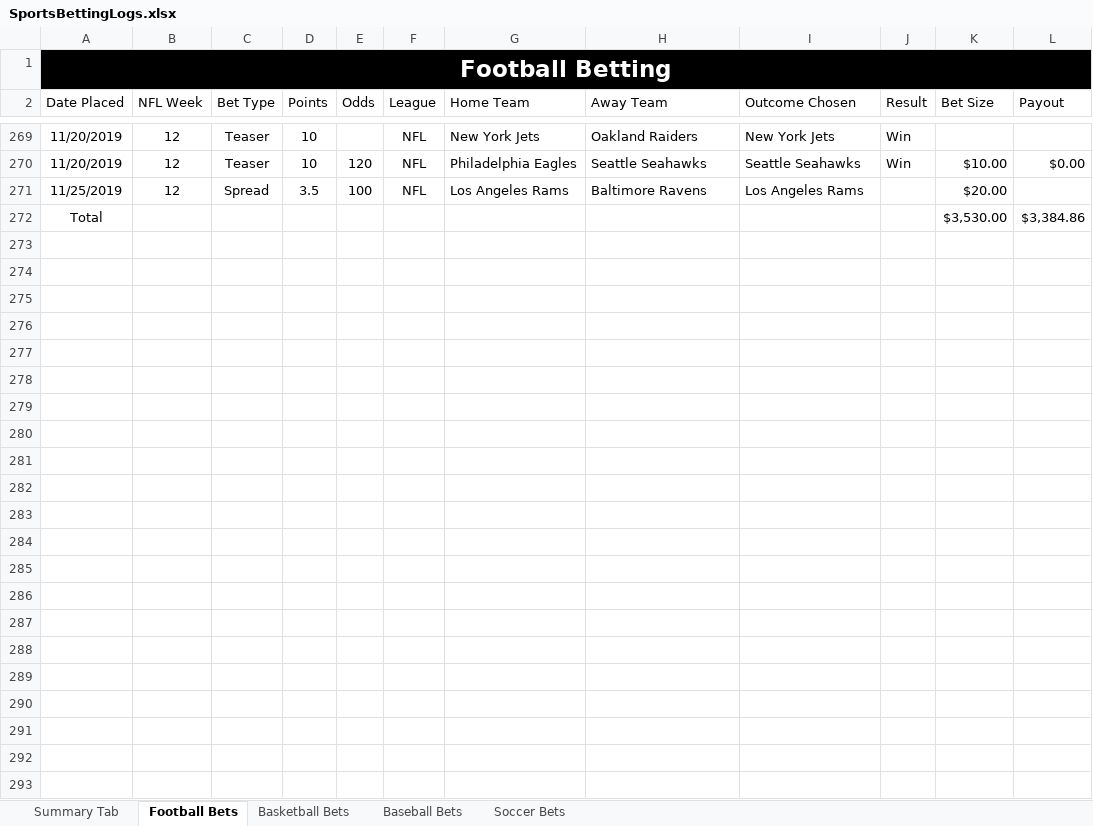
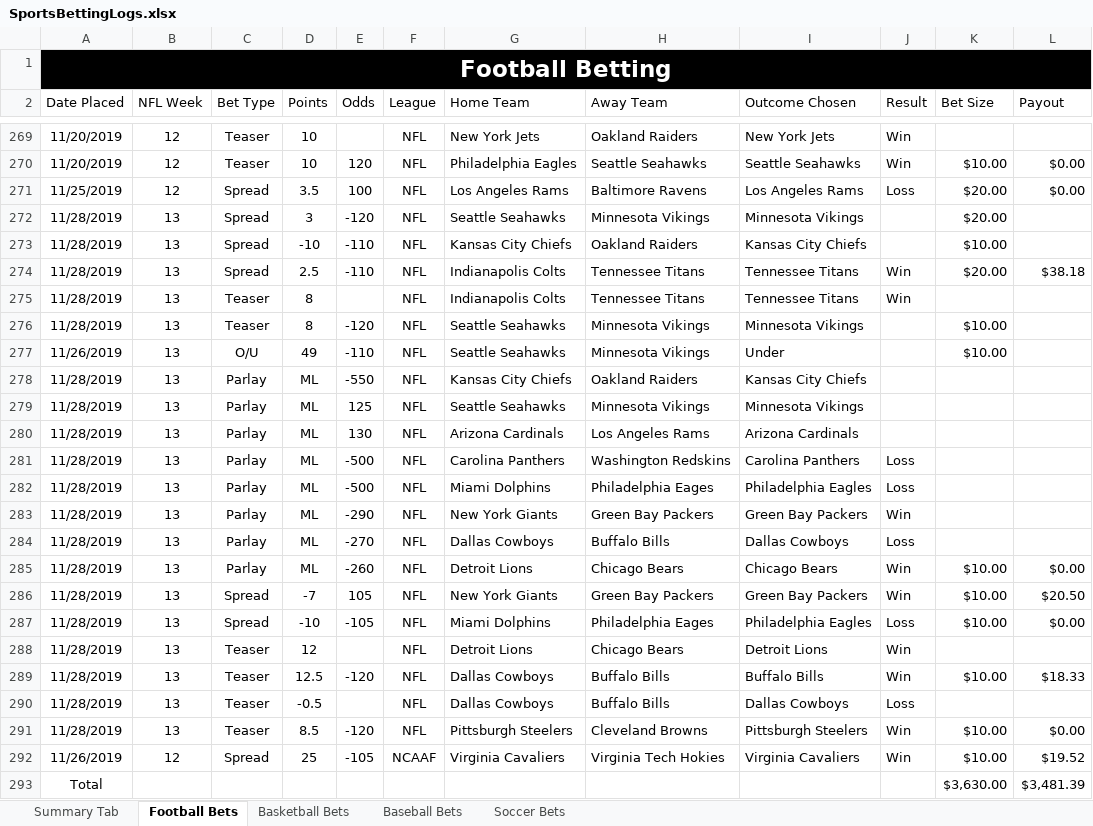
Before and after one commit to bcroarkin2726/SportsBetting, an Excel workbook: SportsBettingLogs.xlsx, sheet Football Bets, drawn as a sheet; only a part is shown, gaps mark what is left out; values as stored, in another font and other column widths than the file's, no borders; conditional formats and table styles not drawn; addresses are those after the commit; the diff names each change by its address in the sheet, - before the commit and + after, or states it on an @@ line.

Commit message:
Update SportsBettingLogs.xlsx

```diff
--- a/SportsBettingLogs.xlsx (sheet Football Bets)
+++ b/SportsBettingLogs.xlsx (sheet Football Bets)
-J271 (Result): (empty)
+J271 (Result): Loss
-L271 (Payout): (empty)
+L271 (Payout): $0.00
+row 272: 11/28/2019 | 13 | Spread | 3 | -120 | NFL | Seattle Seahawks | Minnesota Vikings | Minnesota Vikings |  | $20.00
+row 273: 11/28/2019 | 13 | Spread | -10 | -110 | NFL | Kansas City Chiefs | Oakland Raiders | Kansas City Chiefs |  | $10.00
+row 274: 11/28/2019 | 13 | Spread | 2.5 | -110 | NFL | Indianapolis Colts | Tennessee Titans | Tennessee Titans | Win | $20.00 | $38.18
+row 275: 11/28/2019 | 13 | Teaser | 8 |  | NFL | Indianapolis Colts | Tennessee Titans | Tennessee Titans | Win
+row 276: 11/28/2019 | 13 | Teaser | 8 | -120 | NFL | Seattle Seahawks | Minnesota Vikings | Minnesota Vikings |  | $10.00
+row 277: 11/26/2019 | 13 | O/U | 49 | -110 | NFL | Seattle Seahawks | Minnesota Vikings | Under |  | $10.00
+row 278: 11/28/2019 | 13 | Parlay | ML | -550 | NFL | Kansas City Chiefs | Oakland Raiders | Kansas City Chiefs
+row 279: 11/28/2019 | 13 | Parlay | ML | 125 | NFL | Seattle Seahawks | Minnesota Vikings | Minnesota Vikings
+row 280: 11/28/2019 | 13 | Parlay | ML | 130 | NFL | Arizona Cardinals | Los Angeles Rams | Arizona Cardinals
+row 281: 11/28/2019 | 13 | Parlay | ML | -500 | NFL | Carolina Panthers | Washington Redskins | Carolina Panthers | Loss
+row 282: 11/28/2019 | 13 | Parlay | ML | -500 | NFL | Miami Dolphins | Philadelphia Eages | Philadelphia Eagles | Loss
+row 283: 11/28/2019 | 13 | Parlay | ML | -290 | NFL | New York Giants | Green Bay Packers | Green Bay Packers | Win
+row 284: 11/28/2019 | 13 | Parlay | ML | -270 | NFL | Dallas Cowboys | Buffalo Bills | Dallas Cowboys | Loss
+row 285: 11/28/2019 | 13 | Parlay | ML | -260 | NFL | Detroit Lions | Chicago Bears | Chicago Bears | Win | $10.00 | $0.00
+row 286: 11/28/2019 | 13 | Spread | -7 | 105 | NFL | New York Giants | Green Bay Packers | Green Bay Packers | Win | $10.00 | $20.50
+row 287: 11/28/2019 | 13 | Spread | -10 | -105 | NFL | Miami Dolphins | Philadelphia Eages | Philadelphia Eagles | Loss | $10.00 | $0.00
+row 288: 11/28/2019 | 13 | Teaser | 12 |  | NFL | Detroit Lions | Chicago Bears | Detroit Lions | Win
+row 289: 11/28/2019 | 13 | Teaser | 12.5 | -120 | NFL | Dallas Cowboys | Buffalo Bills | Buffalo Bills | Win | $10.00 | $18.33
+row 290: 11/28/2019 | 13 | Teaser | -0.5 |  | NFL | Dallas Cowboys | Buffalo Bills | Dallas Cowboys | Loss
+row 291: 11/28/2019 | 13 | Teaser | 8.5 | -120 | NFL | Pittsburgh Steelers | Cleveland Browns | Pittsburgh Steelers | Win | $10.00 | $0.00
+row 292: 11/26/2019 | 12 | Spread | 25 | -105 | NCAAF | Virginia Cavaliers | Virginia Tech Hokies | Virginia Cavaliers | Win | $10.00 | $19.52
-K293 (Bet Size): $3,530.00
+K293 (Bet Size): $3,630.00
-L293 (Payout): $3,384.86
+L293 (Payout): $3,481.39
```
Also changed, not shown: sheet Basketball Bets.
